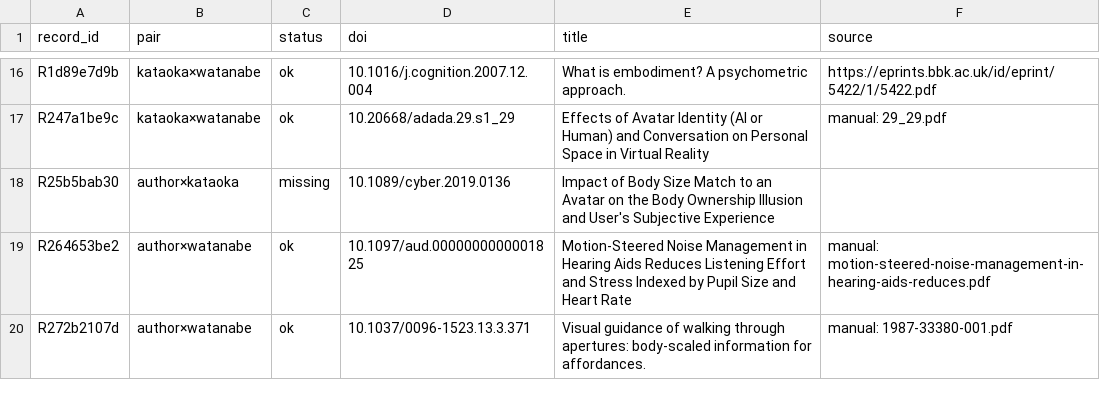
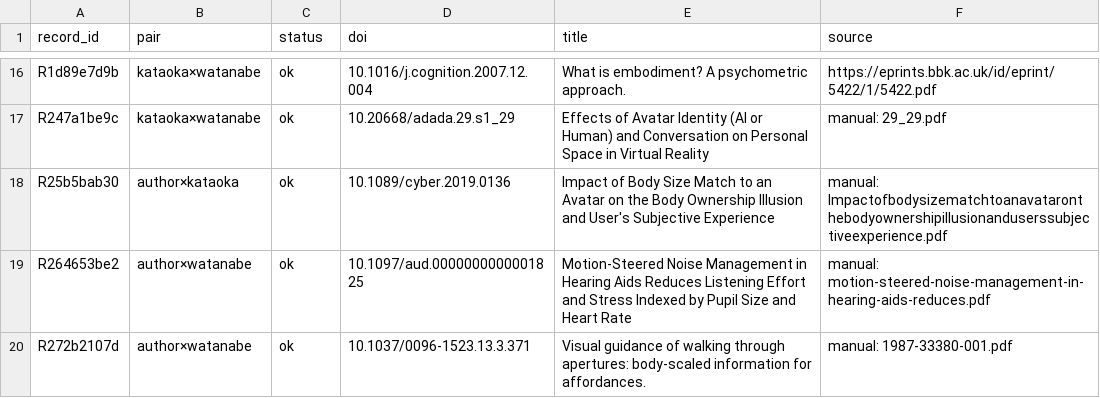
Before and after one commit to usamaru33/SurveyProtocol, a CSV file: fulltext/manifest.csv, drawn as a sheet; only a part is shown, gaps mark what is left out.

```diff
--- a/fulltext/manifest.csv
+++ b/fulltext/manifest.csv
@@ -17,3 +17,3 @@ R1d89e7d9b,kataoka×watanabe,ok,10.1016/j.cognition.2007.12.004,What is embodime
 R247a1be9c,kataoka×watanabe,ok,10.20668/adada.29.s1_29,Effects of Avatar Identity (AI or Human) and Conversation on Personal Space in Virtual Reality,manual: 29_29.pdf
-R25b5bab30,author×kataoka,missing,10.1089/cyber.2019.0136,Impact of Body Size Match to an Avatar on the Body Ownership Illusion and User's Subjective Experience,
+R25b5bab30,author×kataoka,ok,10.1089/cyber.2019.0136,Impact of Body Size Match to an Avatar on the Body Ownership Illusion and User's Subjective Experience,manual: Impactofbodysizematchtoanavataronthebodyownershipillusionanduserssubjectiveexperience.pdf
 R264653be2,author×watanabe,ok,10.1097/aud.0000000000001825,Motion-Steered Noise Management in Hearing Aids Reduces Listening Effort and Stress Indexed by Pupil Size and Heart Rate,manual: motion-steered-noise-management-in-hearing-aids-reduces.pdf
```
Also changed, not shown: screening/phase4/assignment.csv, 8 other files.
